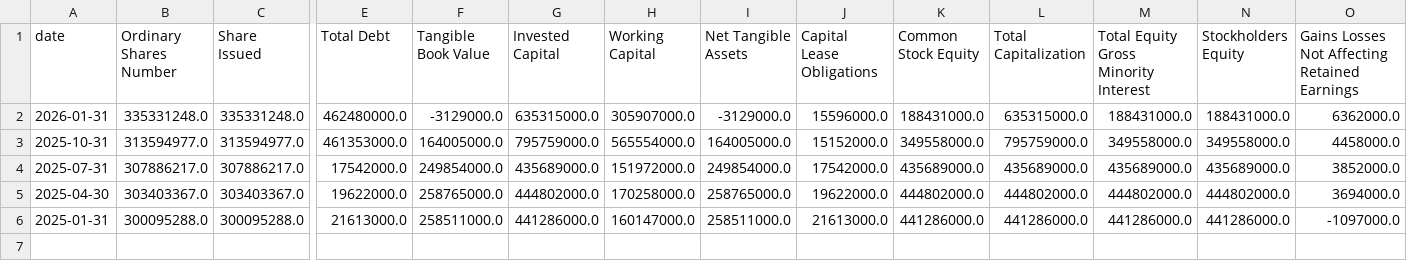
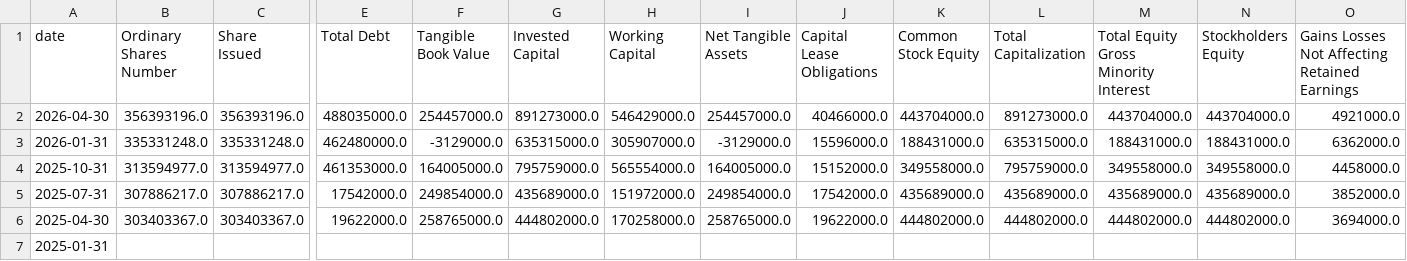
Before and after one commit to raysteezy/raysteezy-learning, a CSV file: data/planet-labs/balance_sheet.csv, drawn as a sheet; only a part is shown, gaps mark what is left out; addresses are those after the commit; rows hold the shown columns only; the diff covers the shown part only; the diff names each change by its address in the sheet, - before the commit and + after, or states it on an @@ line.

```diff
--- a/data/planet-labs/balance_sheet.csv
+++ b/data/planet-labs/balance_sheet.csv
+row 2: 2026-04-30 | 356393196.0 | 356393196.0 | 488035000.0 | 254457000.0 | 891273000.0 | 546429000.0 | 254457000.0 | 40466000.0 | 443704000.0 | 891273000.0 | 443704000.0 | 443704000.0 | 4921000.0
-B7 (Ordinary Shares Number): 300095288.0
+B7 (Ordinary Shares Number): (empty)
-C7 (Share Issued): 300095288.0
+C7 (Share Issued): (empty)
-E7 (Total Debt): 21613000.0
+E7 (Total Debt): (empty)
-F7 (Tangible Book Value): 258511000.0
+F7 (Tangible Book Value): (empty)
-G7 (Invested Capital): 441286000.0
+G7 (Invested Capital): (empty)
-H7 (Working Capital): 160147000.0
+H7 (Working Capital): (empty)
-I7 (Net Tangible Assets): 258511000.0
+I7 (Net Tangible Assets): (empty)
-J7 (Capital Lease Obligations): 21613000.0
+J7 (Capital Lease Obligations): (empty)
-K7 (Common Stock Equity): 441286000.0
+K7 (Common Stock Equity): (empty)
-L7 (Total Capitalization): 441286000.0
+L7 (Total Capitalization): (empty)
-M7: 441286000.0
+M7: (empty)
-N7 (Stockholders Equity): 441286000.0
+N7 (Stockholders Equity): (empty)
-O7: -1097000.0
+O7: (empty)
```
Also changed, not shown: 47 edited cells elsewhere in this file, data/planet-labs/cash_flow.csv, data/planet-labs/income_statement.csv, 6 other files.
